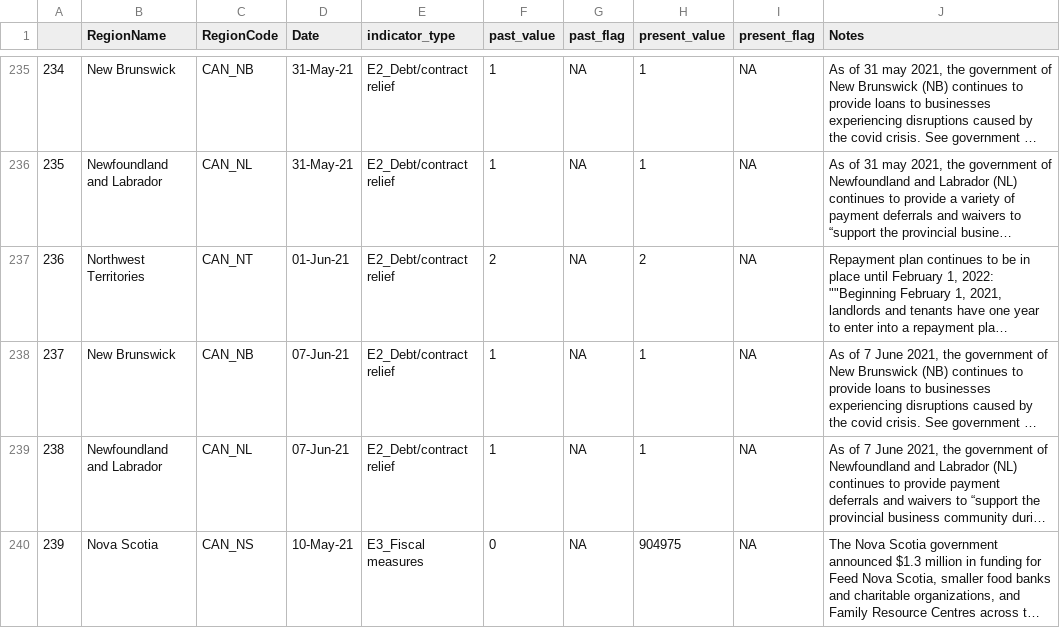
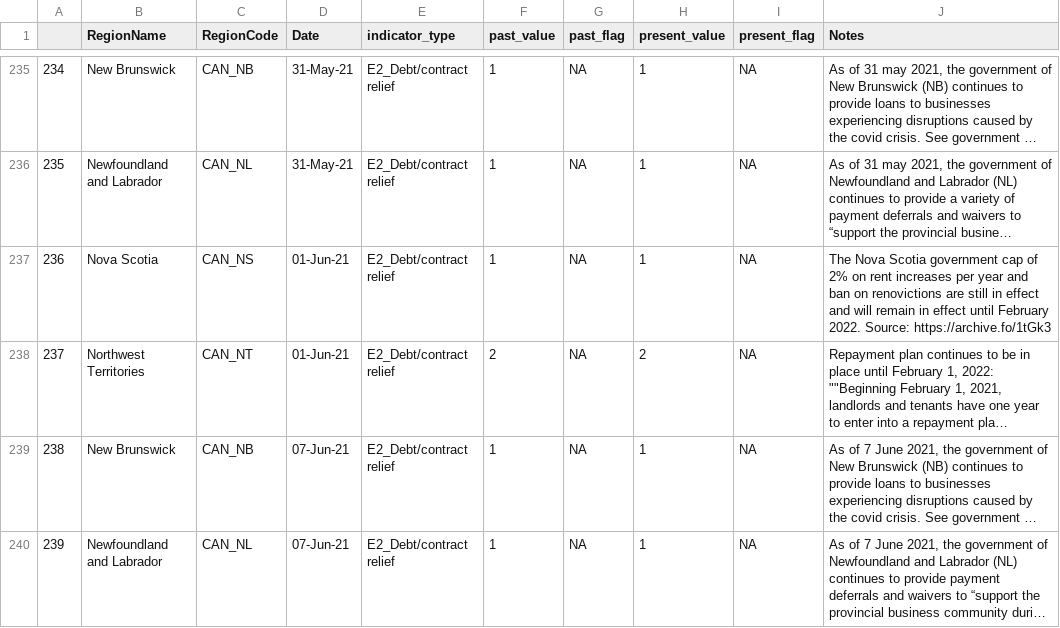
Before and after one commit to saptahash/BSGtracker_analysis, a CSV file: data/OxCGRT_CAN_changes.csv, drawn as a sheet; only a part is shown, gaps mark what is left out; the shorter side is filled out with more unchanged rows; long unchanged cells end in …; addresses are those after the commit; the diff covers the shown part only; the diff names each change by its address in the sheet, - before the commit and + after, or states it on an @@ line.

```diff
--- a/data/OxCGRT_CAN_changes.csv
+++ b/data/OxCGRT_CAN_changes.csv
+row 237: 236 | Nova Scotia | CAN_NS | 01-Jun-21 | E2_Debt/contract relief | 1 | NA | 1 | NA | The Nova Scotia government cap of 2% on rent increases per year and ban on renovictions are still in effect and will remain in effect until February 2022. Source: https://archive.fo/1tGk3
@@ column A renumbered from row 238 down @@
```
Also changed, not shown: 3 added rows and 14 edited cells elsewhere in this file, 1 other file.
